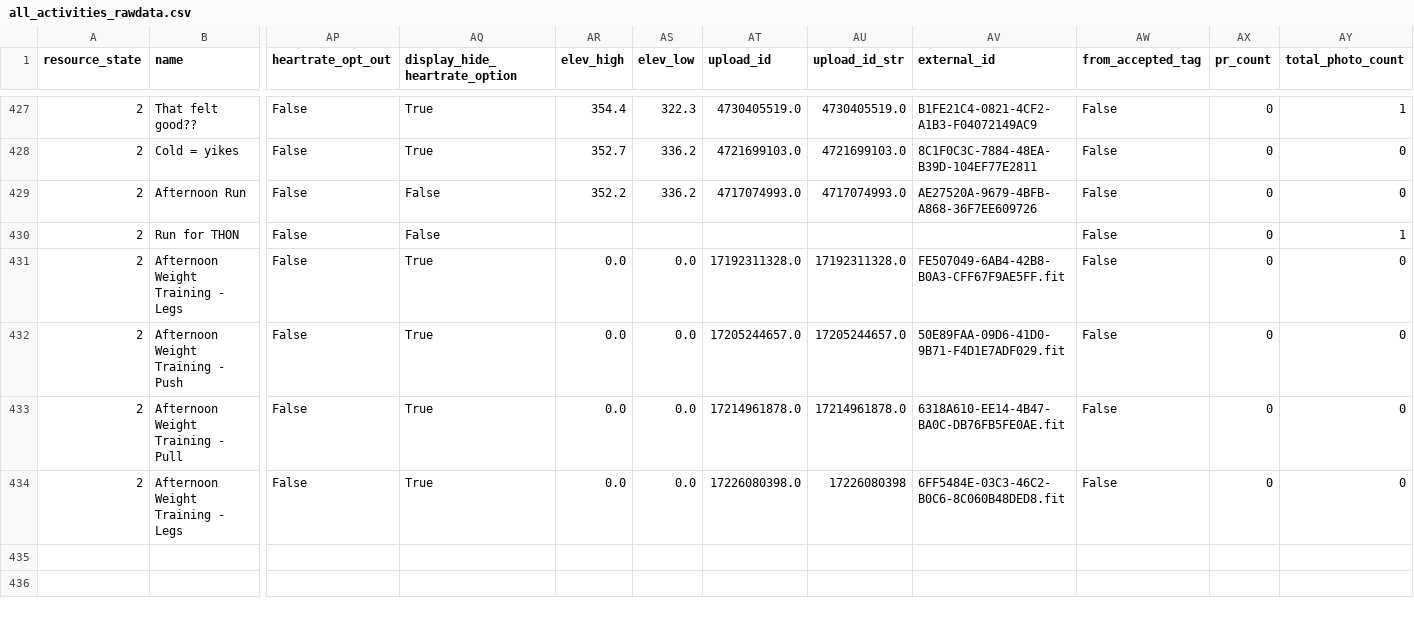
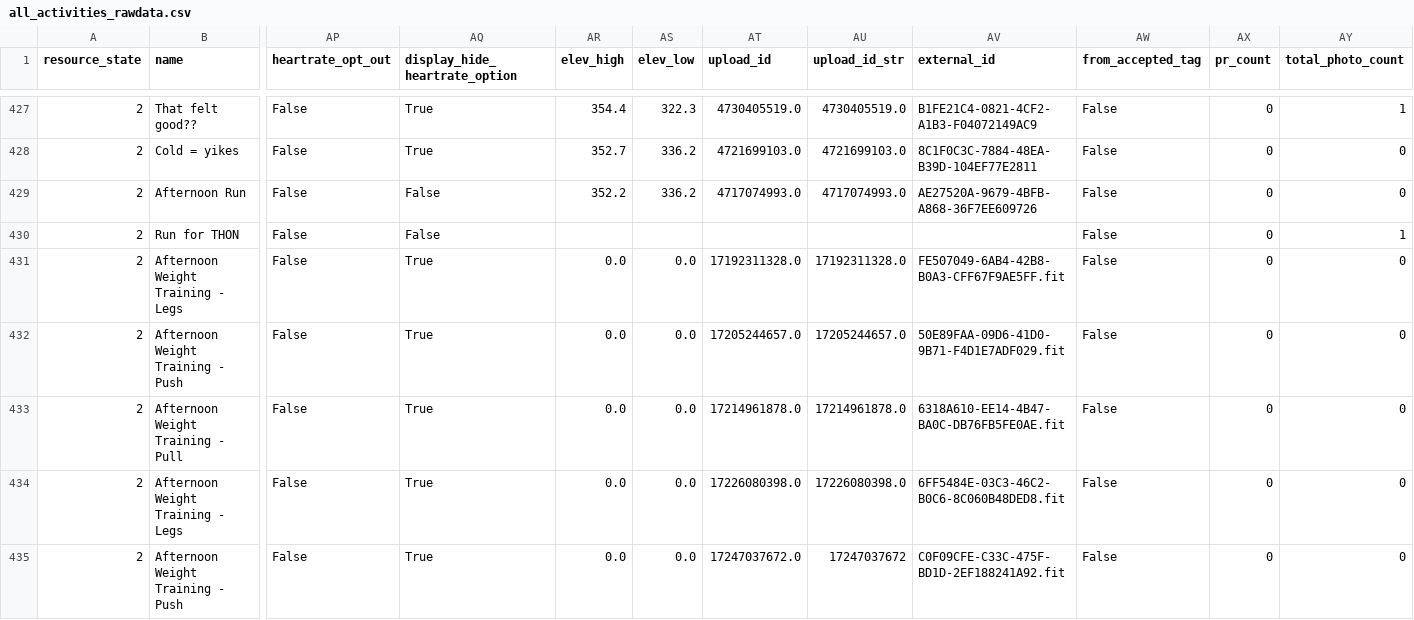
Before and after one commit to adbrigs/strava-training-dashboard, a CSV file: Training_Intensity_Report/dashboard/data/all_activities_rawdata.csv, drawn as a sheet; only a part is shown, gaps mark what is left out; rows hold the shown columns only; the diff names each change by its address in the sheet, - before the commit and + after, or states it on an @@ line.

```diff
--- a/Training_Intensity_Report/dashboard/data/all_activities_rawdata.csv
+++ b/Training_Intensity_Report/dashboard/data/all_activities_rawdata.csv
-AU434 (upload_id_str): 17226080398
+AU434 (upload_id_str): 17226080398.0
+row 435: 2 | Afternoon Weight Training - Push | False | True | 0.0 | 0.0 | 17247037672.0 | 17247037672 | C0F09CFE-C33C-475F-BD1D-2EF188241A92.fit | False | 0 | 0
```
Also changed, not shown: Training_Intensity_Report/dashboard/data/activity_data_with_intensity.csv.
